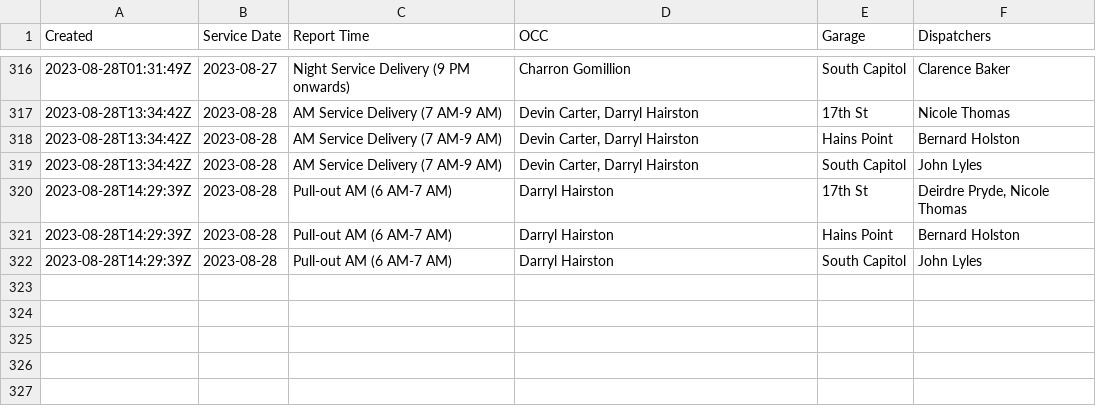
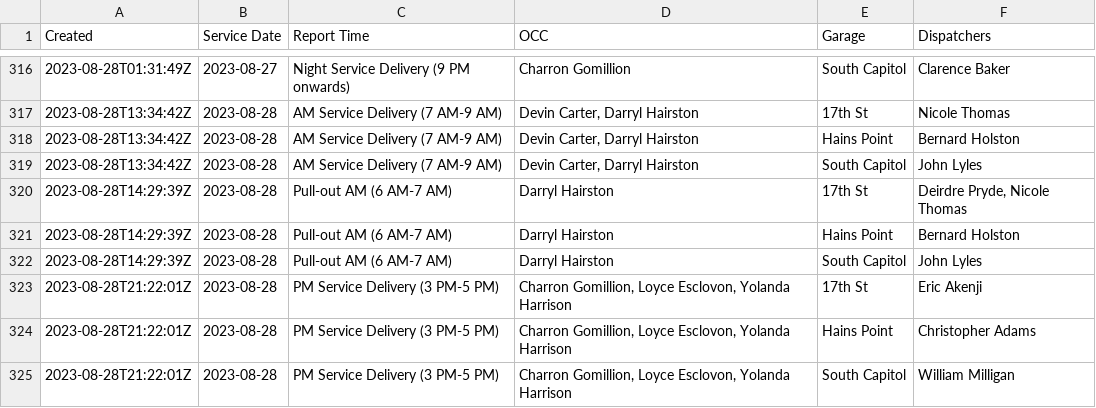
Before and after one commit to TerondaDavis/DC-Circulator-Operations, a CSV file: Data/Personnel_Processed New.csv, drawn as a sheet; only a part is shown, gaps mark what is left out.

```diff
--- a/Data/Personnel_Processed New.csv
+++ b/Data/Personnel_Processed New.csv
@@ -322 +322,4 @@ Created,Service Date,Report Time,OCC,Garage,Dispatchers
 2023-08-28T14:29:39Z,2023-08-28,Pull-out AM (6 AM-7 AM),Darryl Hairston,South Capitol,John Lyles
+2023-08-28T21:22:01Z,2023-08-28,PM Service Delivery (3 PM-5 PM),"Charron Gomillion, Loyce Esclovon, Yolanda Harrison",17th St,Eric Akenji
+2023-08-28T21:22:01Z,2023-08-28,PM Service Delivery (3 PM-5 PM),"Charron Gomillion, Loyce Esclovon, Yolanda Harrison",Hains Point,Christopher Adams
+2023-08-28T21:22:01Z,2023-08-28,PM Service Delivery (3 PM-5 PM),"Charron Gomillion, Loyce Esclovon, Yolanda Harrison",South Capitol,William Milligan
```
Also changed, not shown: Data/Latest_Entries_Processed New.csv, Data/Low_Charge_Buses_Processed New.csv, 3 other files.
